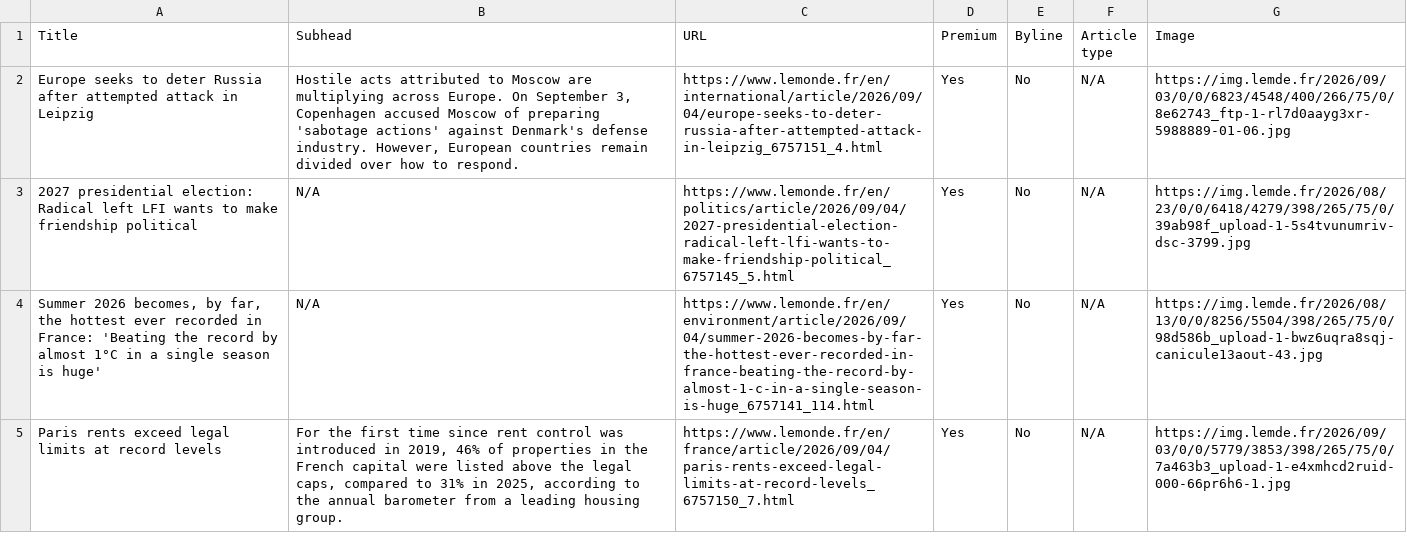
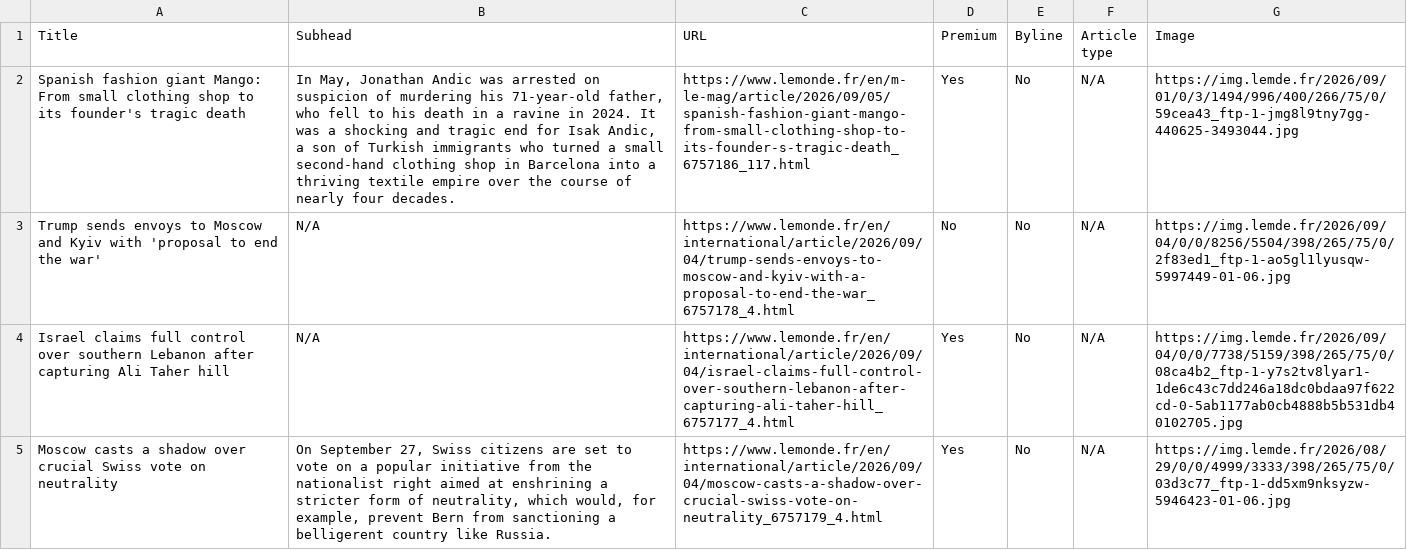
Before and after one commit to ChrisCaurla/07-homework-Le_Monde, a CSV file: Le_Monde-Auto_update.csv, drawn as a sheet; only a part is shown; the diff covers the shown part only; the diff names each change by its address in the sheet, - before the commit and + after, or states it on an @@ line.

```diff
--- a/Le_Monde-Auto_update.csv
+++ b/Le_Monde-Auto_update.csv
-A2 (Title): Europe seeks to deter Russia after attempted attack in Leipzig
+A2 (Title): Spanish fashion giant Mango: From small clothing shop to its founder's tragic death
-B2 (Subhead): Hostile acts attributed to Moscow are multiplying across Europe. On September 3, Copenhagen accused Moscow of preparing 'sabotage actions' against Denmark's defense industry. However, European countries remain divided over how to respond.
+B2 (Subhead): In May, Jonathan Andic was arrested on suspicion of murdering his 71-year-old father, who fell to his death in a ravine in 2024. It was a shocking and tragic end for Isak Andic, a son of Turkish immigrants who turned a small second-hand clothing shop in Barcelona into a thriving textile empire over the course of nearly four decades.
-C2 (URL): https://www.lemonde.fr/en/international/article/2026/09/04/europe-seeks-to-deter-russia-after-attempted-attack-in-leipzig_6757151_4.html
+C2 (URL): https://www.lemonde.fr/en/m-le-mag/article/2026/09/05/spanish-fashion-giant-mango-from-small-clothing-shop-to-its-founder-s-tragic-death_6757186_117.html
-G2 (Image): https://img.lemde.fr/2026/09/03/0/0/6823/4548/400/266/75/0/8e62743_ftp-1-rl7d0aayg3xr-5988889-01-06.jpg
+G2 (Image): https://img.lemde.fr/2026/09/01/0/3/1494/996/400/266/75/0/59cea43_ftp-1-jmg8l9tny7gg-440625-3493044.jpg
-A3 (Title): 2027 presidential election: Radical left LFI wants to make friendship political
+A3 (Title): Trump sends envoys to Moscow and Kyiv with 'proposal to end the war'
-C3 (URL): https://www.lemonde.fr/en/politics/article/2026/09/04/2027-presidential-election-radical-left-lfi-wants-to-make-friendship-political_6757145_5.html
+C3 (URL): https://www.lemonde.fr/en/international/article/2026/09/04/trump-sends-envoys-to-moscow-and-kyiv-with-a-proposal-to-end-the-war_6757178_4.html
-D3 (Premium): Yes
+D3 (Premium): No
-G3 (Image): https://img.lemde.fr/2026/08/23/0/0/6418/4279/398/265/75/0/39ab98f_upload-1-5s4tvunumriv-dsc-3799.jpg
+G3 (Image): https://img.lemde.fr/2026/09/04/0/0/8256/5504/398/265/75/0/2f83ed1_ftp-1-ao5gl1lyusqw-5997449-01-06.jpg
-A4 (Title): Summer 2026 becomes, by far, the hottest ever recorded in France: 'Beating the record by almost 1°C in a single season is huge'
+A4 (Title): Israel claims full control over southern Lebanon after capturing Ali Taher hill
-C4 (URL): https://www.lemonde.fr/en/environment/article/2026/09/04/summer-2026-becomes-by-far-the-hottest-ever-recorded-in-france-beating-the-record-by-almost-1-c-in-a-single-season-is-huge_6757141_114.html
+C4 (URL): https://www.lemonde.fr/en/international/article/2026/09/04/israel-claims-full-control-over-southern-lebanon-after-capturing-ali-taher-hill_6757177_4.html
-G4 (Image): https://img.lemde.fr/2026/08/13/0/0/8256/5504/398/265/75/0/98d586b_upload-1-bwz6uqra8sqj-canicule13aout-43.jpg
+G4 (Image): https://img.lemde.fr/2026/09/04/0/0/7738/5159/398/265/75/0/08ca4b2_ftp-1-y7s2tv8lyar1-1de6c43c7dd246a18dc0bdaa97f622cd-0-5ab1177ab0cb4888b5b531db40102705.jpg
-A5 (Title): Paris rents exceed legal limits at record levels
+A5 (Title): Moscow casts a shadow over crucial Swiss vote on neutrality
-B5 (Subhead): For the first time since rent control was introduced in 2019, 46% of properties in the French capital were listed above the legal caps, compared to 31% in 2025, according to the annual barometer from a leading housing group.
+B5 (Subhead): On September 27, Swiss citizens are set to vote on a popular initiative from the nationalist right aimed at enshrining a stricter form of neutrality, which would, for example, prevent Bern from sanctioning a belligerent country like Russia.
-C5 (URL): https://www.lemonde.fr/en/france/article/2026/09/04/paris-rents-exceed-legal-limits-at-record-levels_6757150_7.html
+C5 (URL): https://www.lemonde.fr/en/international/article/2026/09/04/moscow-casts-a-shadow-over-crucial-swiss-vote-on-neutrality_6757179_4.html
-G5 (Image): https://img.lemde.fr/2026/09/03/0/0/5779/3853/398/265/75/0/7a463b3_upload-1-e4xmhcd2ruid-000-66pr6h6-1.jpg
+G5 (Image): https://img.lemde.fr/2026/08/29/0/0/4999/3333/398/265/75/0/03d3c77_ftp-1-dd5xm9nksyzw-5946423-01-06.jpg
```
Also changed, not shown: 1 added row, 1 removed row and 62 edited cells elsewhere in this file.
